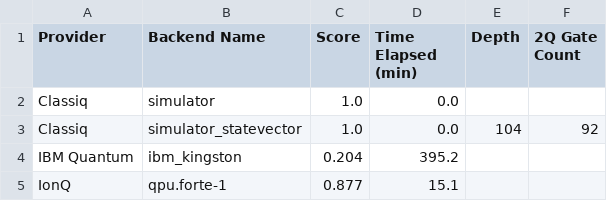
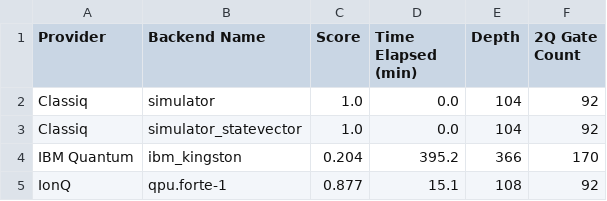
Before and after one commit to Classiq/classiq-library, a CSV file: benchmarking/report/data/10_adder_004.csv, drawn as a sheet.

```diff
--- a/benchmarking/report/data/10_adder_004.csv
+++ b/benchmarking/report/data/10_adder_004.csv
@@ -1,5 +1,5 @@
 Provider,Backend Name,Score,Time Elapsed (min),Depth,2Q Gate Count
-Classiq,simulator,1.0,0.0,,
+Classiq,simulator,1.0,0.0,104,92
 Classiq,simulator_statevector,1.0,0.0,104,92
-IBM Quantum,ibm_kingston,0.204,395.2,,
-IonQ,qpu.forte-1,0.877,15.1,,
+IBM Quantum,ibm_kingston,0.204,395.2,366,170
+IonQ,qpu.forte-1,0.877,15.1,108,92
```
Also changed, not shown: benchmarking/benchmarks/data/adder4.csv, benchmarking/benchmarks/data/grover4.csv, 20 other files.
